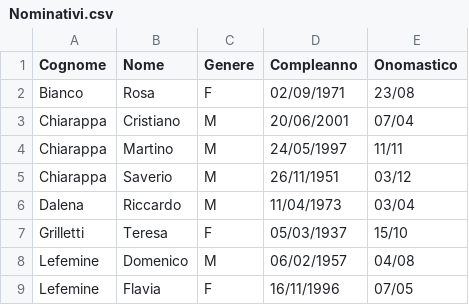
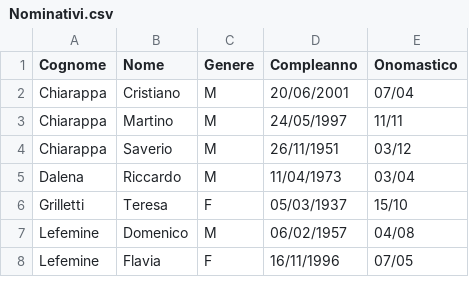
Before and after one commit to Sebastiano-Mazzarisi/Test, a CSV file: Nominativi.csv, drawn as a sheet; only a part is shown; the diff names each change by its address in the sheet, - before the commit and + after, or states it on an @@ line.

Commit message:
Update Nominativi.csv

```diff
--- a/Nominativi.csv
+++ b/Nominativi.csv
-row 2: Bianco | Rosa | F | 02/09/1971 | 23/08
```
